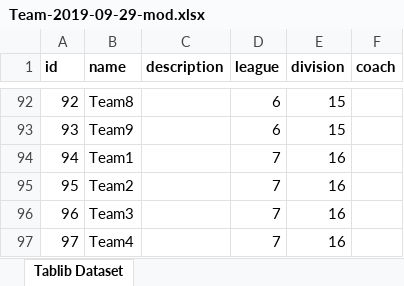
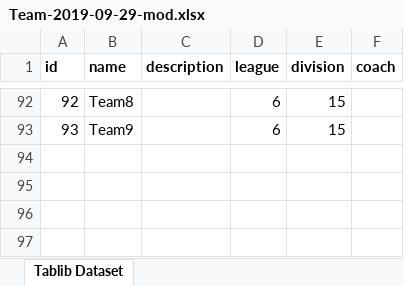
Before and after one commit to joelrh/DjangoLeagueScheduler, an Excel workbook: data/9-29-19_data/Team-2019-09-29-mod.xlsx, sheet Tablib Dataset, drawn as a sheet; only a part is shown, gaps mark what is left out; values as stored, in another font and other column widths than the file's, no borders; the diff names each change by its address in the sheet, - before the commit and + after, or states it on an @@ line.

```diff
--- a/data/9-29-19_data/Team-2019-09-29-mod.xlsx (sheet Tablib Dataset)
+++ b/data/9-29-19_data/Team-2019-09-29-mod.xlsx (sheet Tablib Dataset)
-row 94: 94 | Team1 |  | 7 | 16
-row 95: 95 | Team2 |  | 7 | 16
-row 96: 96 | Team3 |  | 7 | 16
-row 97: 97 | Team4 |  | 7 | 16
```
Also changed, not shown: data/9-29-19_data/Division-2019-09-29-mod.xlsx, data/9-29-19_data/League-2019-09-29-mod.xlsx, 6 other files.
